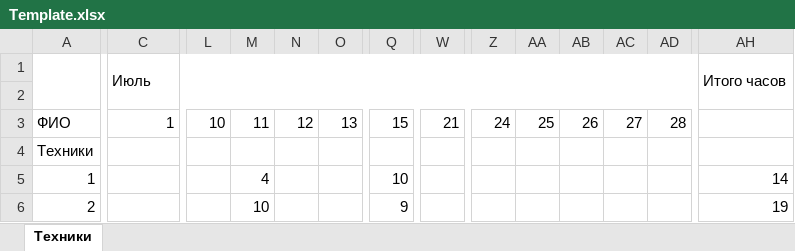
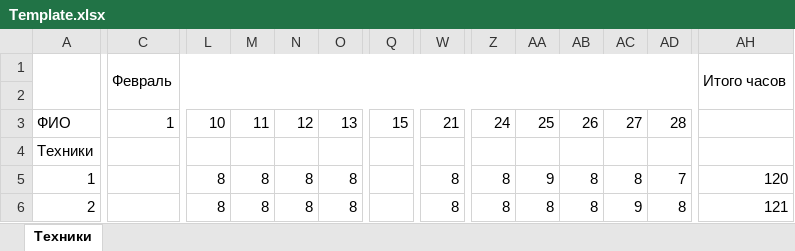
Before and after one commit to NexusNSK/BrigApp, an Excel workbook: Template.xlsx, sheet Техники, drawn as a sheet; only a part is shown, gaps mark what is left out; values as stored, in another font and other column widths than the file's, no cell formats; the diff covers the shown part only; the diff names each change by its address in the sheet, - before the commit and + after, or states it on an @@ line.

```diff
--- a/Template.xlsx (sheet Техники)
+++ b/Template.xlsx (sheet Техники)
-C1: Июль
+C1: Февраль
-L5:L6: (empty)
+L5:L6: 8
-M5: 4
+M5: 8
-N5:N6: (empty)
+N5:N6: 8
-O5:O6: (empty)
+O5:O6: 8
-Q5: 10
+Q5: (empty)
-W5:W6: (empty)
+W5:W6: 8
-Z5:Z6: (empty)
+Z5:Z6: 8
-AA5: (empty)
+AA5: 9
-AB5:AB6: (empty)
+AB5:AB6: 8
-AC5: (empty)
+AC5: 8
-AD5: (empty)
+AD5: 7
-AH5: 14
+AH5: 120
-M6: 10
+M6: 8
-Q6: 9
+Q6: (empty)
-AA6: (empty)
+AA6: 8
-AC6: (empty)
+AC6: 9
-AD6: (empty)
+AD6: 8
-AH6: 19
+AH6: 121
```
Also changed, not shown: 1 added row, 1 removed row and 543 edited cells elsewhere in this sheet, cell formats, 12 other files.
